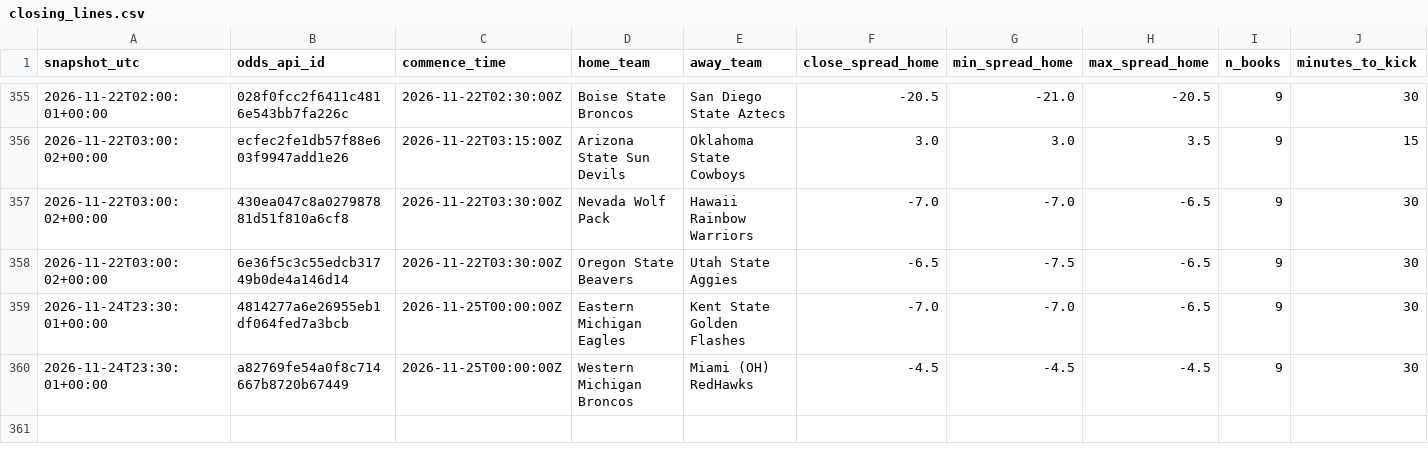
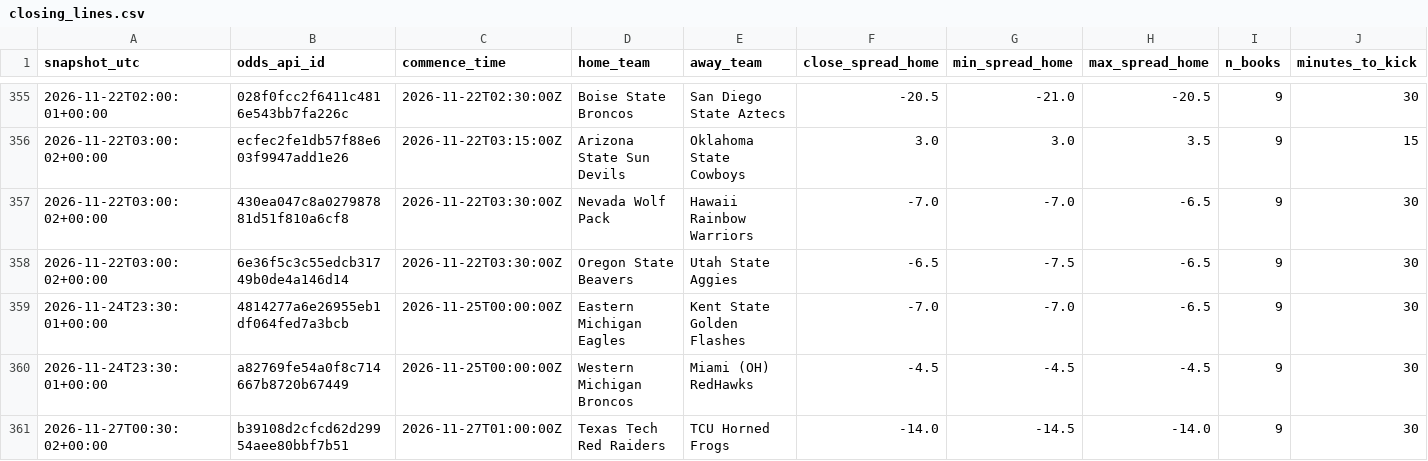
Before and after one commit to clerksrat/SAIF, a CSV file: state/closing_lines.csv, drawn as a sheet; only a part is shown, gaps mark what is left out; the diff names each change by its address in the sheet, - before the commit and + after, or states it on an @@ line.

```diff
--- a/state/closing_lines.csv
+++ b/state/closing_lines.csv
+row 361: 2026-11-27T00:30:02+00:00 | b39108d2cfcd62d29954aee80bbf7b51 | 2026-11-27T01:00:00Z | Texas Tech Red Raiders | TCU Horned Frogs | -14.0 | -14.5 | -14.0 | 9 | 30
```
Also changed, not shown: state/closing_quotes.csv, state/gamma/week13_features.csv, 4 other files.
